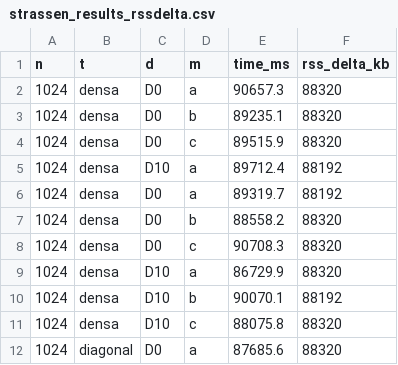
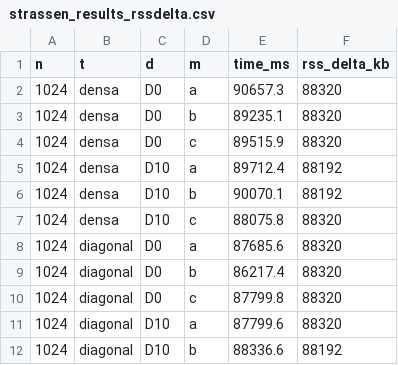
Before and after one commit to isissvh/T1_AlgoritmosYComplejidad, a CSV file: code/matrix_multiplication/data/measurements/strassen_results_rssdelta.csv, drawn as a sheet; only a part is shown; the shorter side is filled out with more unchanged rows; the diff names each change by its address in the sheet, - before the commit and + after, or states it on an @@ line.

```diff
--- a/code/matrix_multiplication/data/measurements/strassen_results_rssdelta.csv
+++ b/code/matrix_multiplication/data/measurements/strassen_results_rssdelta.csv
-row 6: 1024 | densa | D0 | a | 89319.7 | 88192
-row 7: 1024 | densa | D0 | b | 88558.2 | 88320
-row 8: 1024 | densa | D0 | c | 90708.3 | 88320
-row 9: 1024 | densa | D10 | a | 86729.9 | 88320
```
Also changed, not shown: code/matrix_multiplication/data/measurements/naive_results_rssdelta.csv, code/sorting/data/measurements/mergesort_results.csv, 18 other files.
